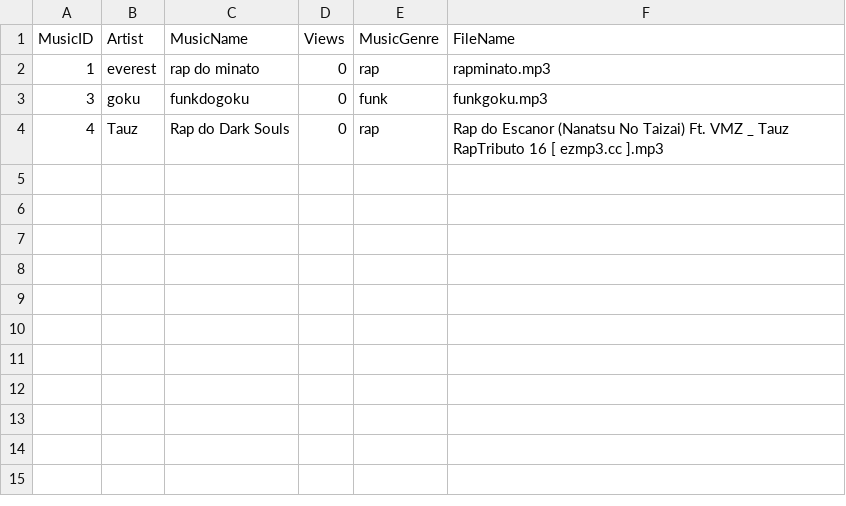
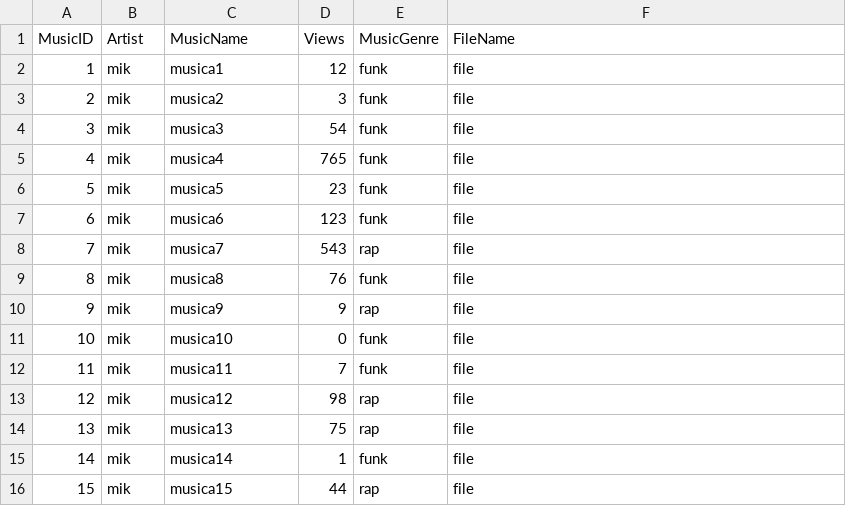
Before and after one commit to Guibpb/Trabalho-POO, a CSV file: IdeaProjects/USPfy2/musics.csv, drawn as a sheet.

```diff
--- a/IdeaProjects/USPfy2/musics.csv
+++ b/IdeaProjects/USPfy2/musics.csv
@@ -1,4 +1,16 @@
 MusicID,Artist,MusicName,Views,MusicGenre,FileName
-1,everest,rap do minato,0,rap,rapminato.mp3
-3,goku,funkdogoku,0,funk,funkgoku.mp3
-4,Tauz,Rap do Dark Souls,0,rap,Rap do Escanor (Nanatsu No Taizai) Ft. VMZ _ Tauz RapTributo 16 [ ezmp3.cc ].mp3
+1,mik,musica1,12,funk,file
+2,mik,musica2,3,funk,file
+3,mik,musica3,54,funk,file
+4,mik,musica4,765,funk,file
+5,mik,musica5,23,funk,file
+6,mik,musica6,123,funk,file
+7,mik,musica7,543,rap,file
+8,mik,musica8,76,funk,file
+9,mik,musica9,9,rap,file
+10,mik,musica10,0,funk,file
+11,mik,musica11,7,funk,file
+12,mik,musica12,98,rap,file
+13,mik,musica13,75,rap,file
+14,mik,musica14,1,funk,file
+15,mik,musica15,44,rap,file
```
Also changed, not shown: 5 other files.
